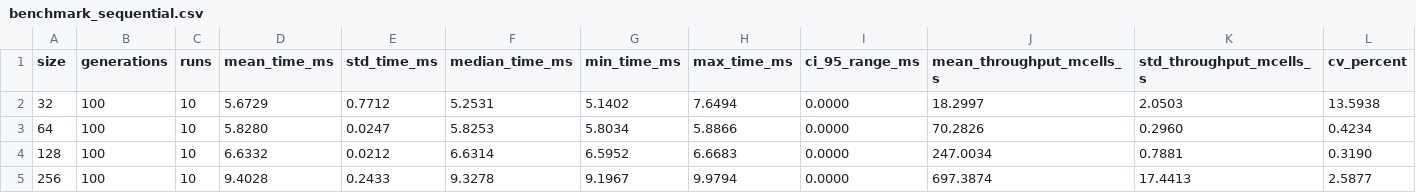
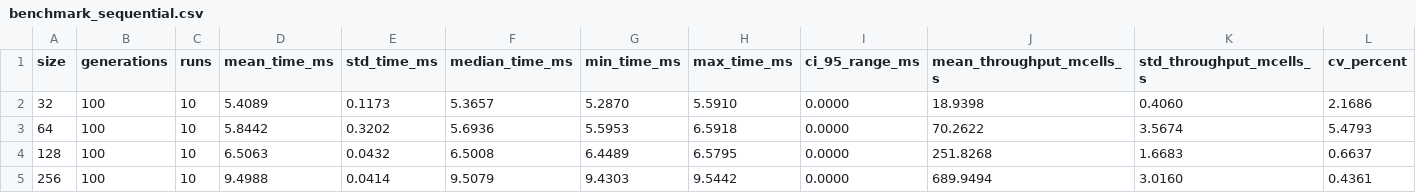
Before and after one commit to Cappetti99/Game-of-Life, a CSV file: benchmarks/benchmark_sequential.csv, drawn as a sheet; only a part is shown; the diff covers the shown part only.

```diff
--- a/benchmarks/benchmark_sequential.csv
+++ b/benchmarks/benchmark_sequential.csv
@@ -1,5 +1,5 @@
 size,generations,runs,mean_time_ms,std_time_ms,median_time_ms,min_time_ms,max_time_ms,ci_95_range_ms,mean_throughput_mcells_s,std_throughput_mcells_s,cv_percent
-32,100,10,5.6729,0.7712,5.2531,5.1402,7.6494,0.0000,18.2997,2.0503,13.5938
-64,100,10,5.8280,0.0247,5.8253,5.8034,5.8866,0.0000,70.2826,0.2960,0.4234
-128,100,10,6.6332,0.0212,6.6314,6.5952,6.6683,0.0000,247.0034,0.7881,0.3190
-256,100,10,9.4028,0.2433,9.3278,9.1967,9.9794,0.0000,697.3874,17.4413,2.5877
+32,100,10,5.4089,0.1173,5.3657,5.2870,5.5910,0.0000,18.9398,0.4060,2.1686
+64,100,10,5.8442,0.3202,5.6936,5.5953,6.5918,0.0000,70.2622,3.5674,5.4793
+128,100,10,6.5063,0.0432,6.5008,6.4489,6.5795,0.0000,251.8268,1.6683,0.6637
+256,100,10,9.4988,0.0414,9.5079,9.4303,9.5442,0.0000,689.9494,3.0160,0.4361
```
Also changed, not shown: 32 edited cells elsewhere in this file, benchmarks/benchmark_cuda.csv, 19 other files.
